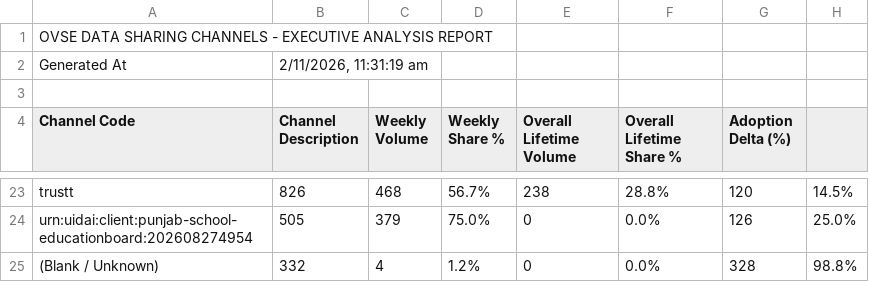
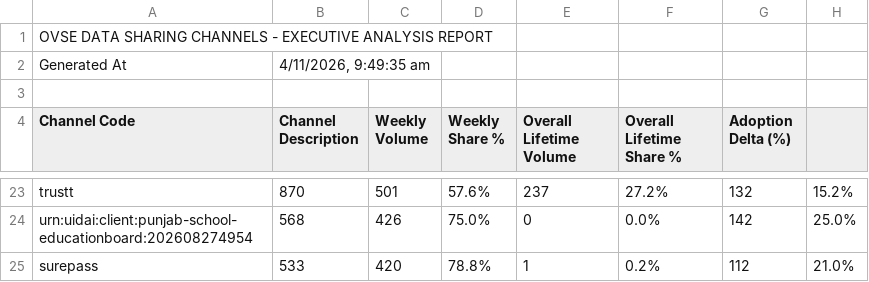
Before and after one commit to abee-narayan/OVSE-Dashboard, a CSV file: OVSE_Sharing_Channels_Analysis.csv, drawn as a sheet; only a part is shown, gaps mark what is left out; removed rows and columns are numbered as before the commit, all else as after; the diff covers the shown part only; the diff names each change by its address in the sheet, - before the commit and + after, or states it on an @@ line.

```diff
--- a/OVSE_Sharing_Channels_Analysis.csv
+++ b/OVSE_Sharing_Channels_Analysis.csv
-B2 (Channel Description): 2/11/2026, 11:31:19 am
+B2 (Channel Description): 4/11/2026, 9:49:35 am
-B23 (Channel Description): 826
+B23 (Channel Description): 870
-C23 (Weekly Volume): 468
+C23 (Weekly Volume): 501
-D23 (Weekly Share %): 56.7%
+D23 (Weekly Share %): 57.6%
-E23 (Overall Lifetime Volume): 238
+E23 (Overall Lifetime Volume): 237
-F23 (Overall Lifetime Share %): 28.8%
+F23 (Overall Lifetime Share %): 27.2%
-G23 (Adoption Delta (%)): 120
+G23 (Adoption Delta (%)): 132
-H23: 14.5%
+H23: 15.2%
-B24 (Channel Description): 505
+B24 (Channel Description): 568
-C24 (Weekly Volume): 379
+C24 (Weekly Volume): 426
-G24 (Adoption Delta (%)): 126
+G24 (Adoption Delta (%)): 142
-row 25: (Blank / Unknown) | 332 | 4 | 1.2% | 0 | 0.0% | 328 | 98.8%
+row 25: surepass | 533 | 420 | 78.8% | 1 | 0.2% | 112 | 21.0%
```
Also changed, not shown: 4 added rows, 4 removed rows and 53 edited cells elsewhere in this file, OVSE_Error_Code_Analysis.csv, OVSE_Executive_Summary_Report.csv, 7 other files.
